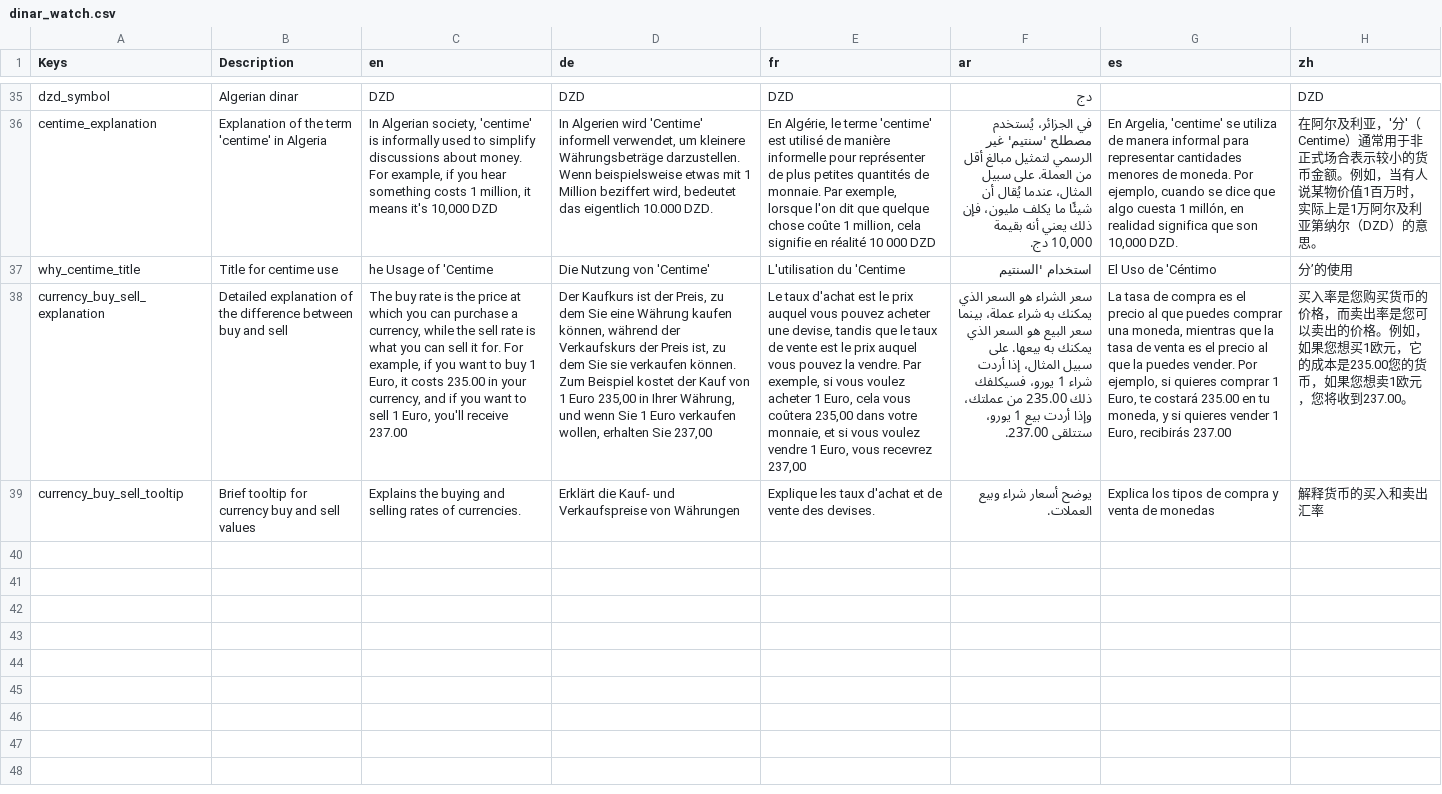
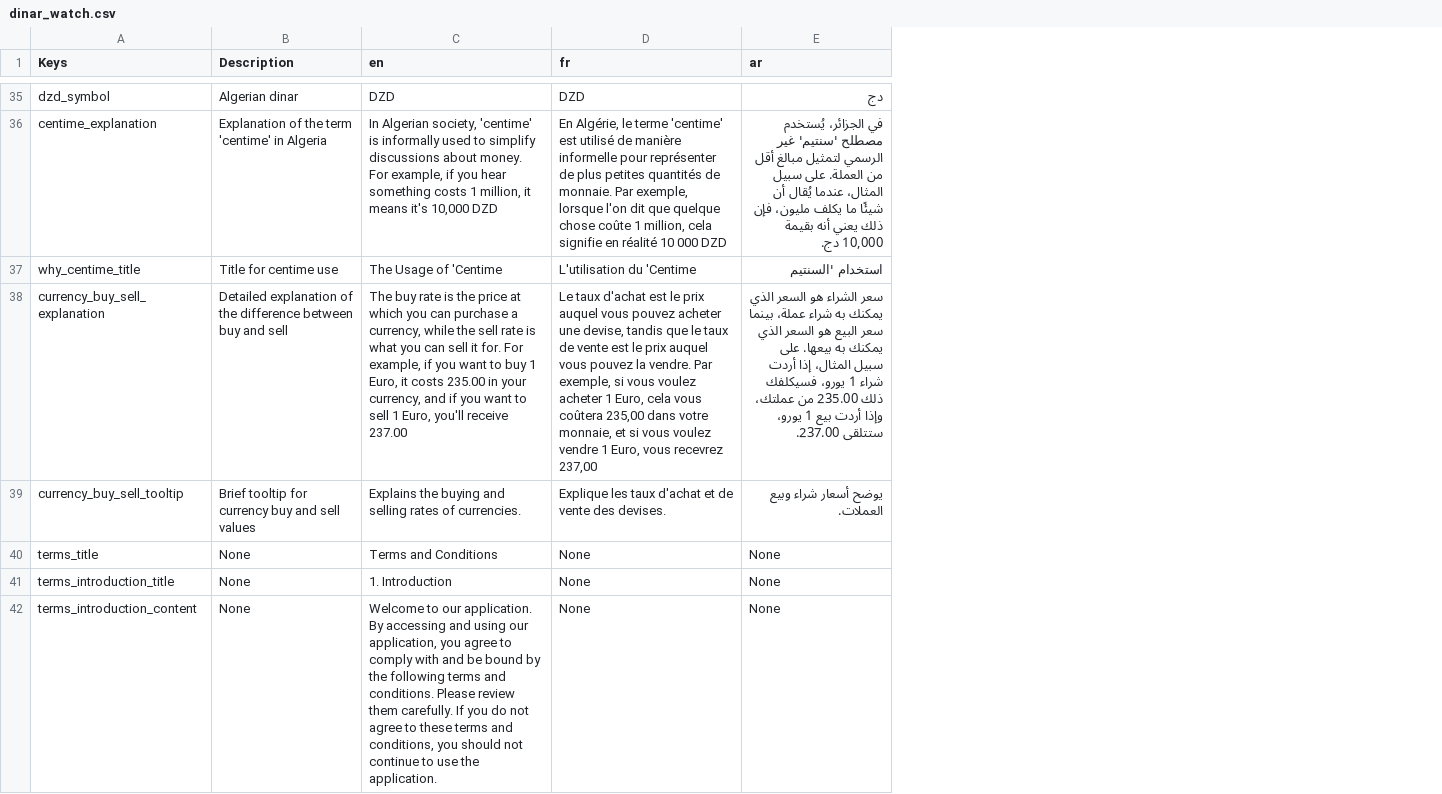
Before and after one commit to lyestarzalt/Dinar-Echange, a CSV file: dinar_watch.csv, drawn as a sheet; only a part is shown, gaps mark what is left out; removed rows and columns are numbered as before the commit, all else as after; the diff covers the shown part only; the diff names each change by its address in the sheet, - before the commit and + after, or states it on an @@ line.

Commit message:
feat: add user terms and condition agreement

```diff
--- a/dinar_watch.csv
+++ b/dinar_watch.csv
-column D (de), rows 35-39: DZD | In Algerien wird 'Centime' informell verwendet, um kleinere Währungsbeträge darzustellen. Wenn beispielsweise etwas mit 1 Million beziffert wird, bedeutet das eigentlich 10.000 DZD. | Die Nutzung von 'Centime' | Der Kaufkurs ist der Preis, zu dem Sie eine Währung kaufen können, während der Verkaufskurs der Preis ist, zu dem Sie sie verkaufen können. Zum Beispiel kostet der Kauf von 1 Euro 235,00 in Ihrer Währung, und wenn Sie 1 Euro verkaufen wollen, erhalten Sie 237,00 | Erklärt die Kauf- und Verkaufspreise von Währungen
-column G (es), rows 36-39: En Argelia, 'centime' se utiliza de manera informal para representar cantidades menores de moneda. Por ejemplo, cuando se dice que algo cuesta 1 millón, en realidad significa que son 10,000 DZD. | El Uso de 'Céntimo | La tasa de compra es el precio al que puedes comprar una moneda, mientras que la tasa de venta es el precio al que la puedes vender. Por ejemplo, si quieres comprar 1 Euro, te costará 235.00 en tu moneda, y si quieres vender 1 Euro, recibirás 237.00 | Explica los tipos de compra y venta de monedas
-column H (zh), rows 35-39: DZD | 在阿尔及利亚，'分'（Centime）通常用于非正式场合表示较小的货币金额。例如，当有人说某物价值1百万时，实际上是1万阿尔及利亚第纳尔（DZD）的意思。 | 分’的使用 | 买入率是您购买货币的价格，而卖出率是您可以卖出的价格。例如，如果您想买1欧元，它的成本是235.00您的货币，如果您想卖1欧元，您将收到237.00。 | 解释货币的买入和卖出汇率
-C37 (en): he Usage of 'Centime
+C37 (en): The Usage of 'Centime
+row 40: terms_title | None | Terms and Conditions | None | None
+row 41: terms_introduction_title | None | 1. Introduction | None | None
+row 42: terms_introduction_content | None | Welcome to our application. By accessing and using our application, you agree to comply with and be bound by the following terms and conditions. Please review them carefully. If you do not agree to these terms and conditions, you should not continue to use the application. | None | None
```
Also changed, not shown: 18 added rows elsewhere in this file, 21 other files.
